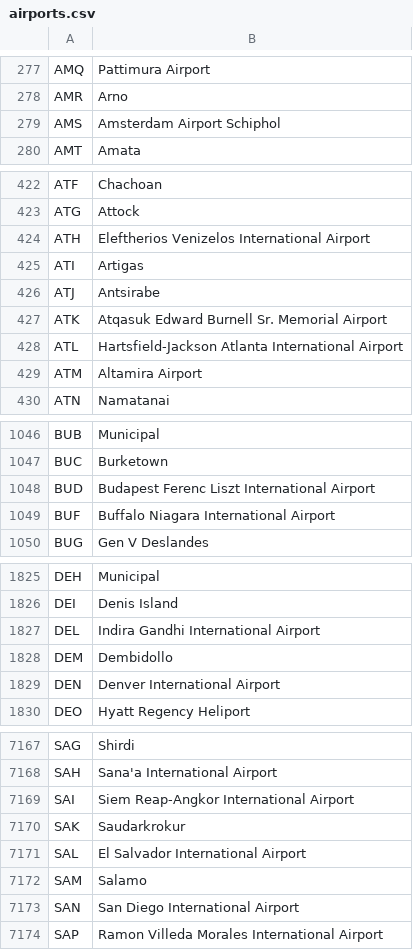
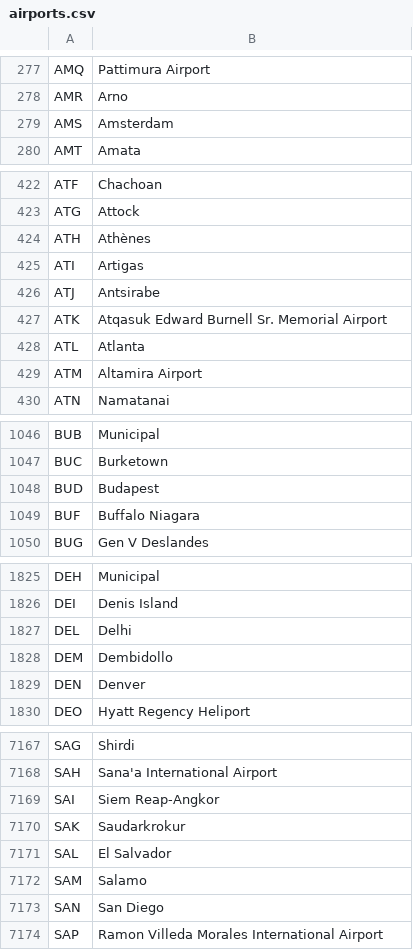
Before and after one commit to mikhaelnoury/Traditours-Convertisseur-Vols, a CSV file: airports.csv, drawn as a sheet; only a part is shown, gaps mark what is left out; the diff covers the shown part only.

Commit message:
modified:   README.md 	modified:   airports.csv

```diff
--- a/airports.csv
+++ b/airports.csv
@@ -278,3 +278,3 @@ AMQ,Pattimura Airport
 AMR,Arno
-AMS,Amsterdam Airport Schiphol
+AMS,Amsterdam
 AMT,Amata
@@ -423,3 +423,3 @@ ATF,Chachoan
 ATG,Attock
-ATH,Eleftherios Venizelos International Airport
+ATH,Athènes
 ATI,Artigas
@@ -427,3 +427,3 @@ ATJ,Antsirabe
 ATK,Atqasuk Edward Burnell Sr. Memorial Airport
-ATL,Hartsfield-Jackson Atlanta International Airport
+ATL,Atlanta
 ATM,Altamira Airport
@@ -1047,4 +1047,4 @@ BUB,Municipal
 BUC,Burketown
-BUD,Budapest Ferenc Liszt International Airport
-BUF,Buffalo Niagara International Airport
+BUD,Budapest
+BUF,Buffalo Niagara
 BUG,Gen V Deslandes
@@ -1826,5 +1826,5 @@ DEH,Municipal
 DEI,Denis Island
-DEL,Indira Gandhi International Airport
+DEL,Delhi
 DEM,Dembidollo
-DEN,Denver International Airport
+DEN,Denver
 DEO,Hyatt Regency Heliport
@@ -7168,7 +7168,7 @@ SAG,Shirdi
 SAH,Sana'a International Airport
-SAI,Siem Reap-Angkor International Airport
+SAI,Siem Reap-Angkor
 SAK,Saudarkrokur
-SAL,El Salvador International Airport
+SAL,El Salvador
 SAM,Salamo
-SAN,San Diego International Airport
+SAN,San Diego
 SAP,Ramon Villeda Morales International Airport
```
Also changed, not shown: 73 edited cells elsewhere in this file, 1 other file.
